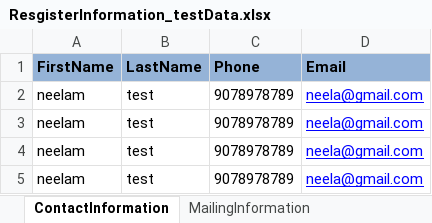
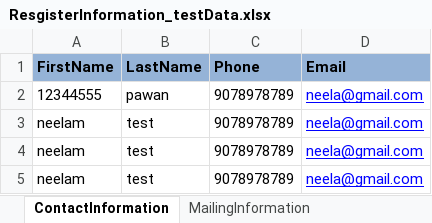
Before and after one commit to atharavyadav/batch51, an Excel workbook: target/test-classes/ResgisterInformation_testData.xlsx, sheet ContactInformation, drawn as a sheet; values as stored, in another font and other column widths than the file's, no borders; the diff names each change by its address in the sheet, - before the commit and + after, or states it on an @@ line.

```diff
--- a/target/test-classes/ResgisterInformation_testData.xlsx (sheet ContactInformation)
+++ b/target/test-classes/ResgisterInformation_testData.xlsx (sheet ContactInformation)
-A2 (FirstName): neelam
+A2 (FirstName): 12344555
-B2 (LastName): test
+B2 (LastName): pawan
```
Also changed, not shown: 34 other files.
